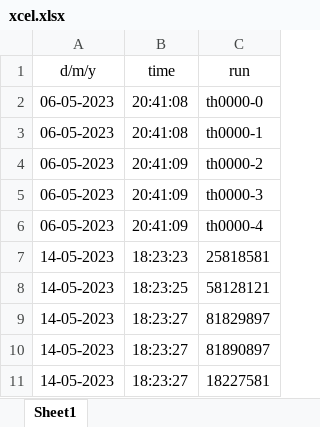
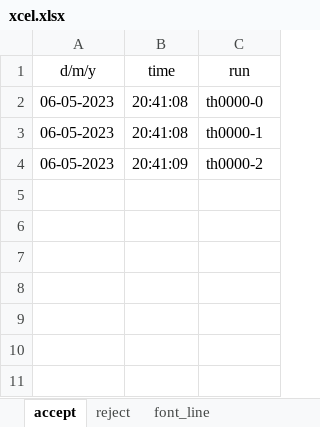
Before and after one commit to WATCHARAPHON6912/kmitl-project-1, an Excel workbook: excel/xcel.xlsx, sheet accept, drawn as a sheet; values as stored, in another font and other column widths than the file's, no borders; the diff names each change by its address in the sheet, - before the commit and + after, or states it on an @@ line.

```diff
--- a/excel/xcel.xlsx (sheet accept)
+++ b/excel/xcel.xlsx (sheet accept)
-sheet tab: Sheet1
+sheet tab: accept
+sheet tab: reject
+sheet tab: font_line
-row 5: 06-05-2023 | 20:41:09 | th0000-3
-row 6: 06-05-2023 | 20:41:09 | th0000-4
-row 7: 14-05-2023 | 18:23:23 | 25818581
-row 8: 14-05-2023 | 18:23:25 | 58128121
-row 9: 14-05-2023 | 18:23:27 | 81829897
-row 10: 14-05-2023 | 18:23:27 | 81890897
-row 11: 14-05-2023 | 18:23:27 | 18227581
```
Also changed, not shown: excel/xcel - Copy.xlsx, 16 other files.
